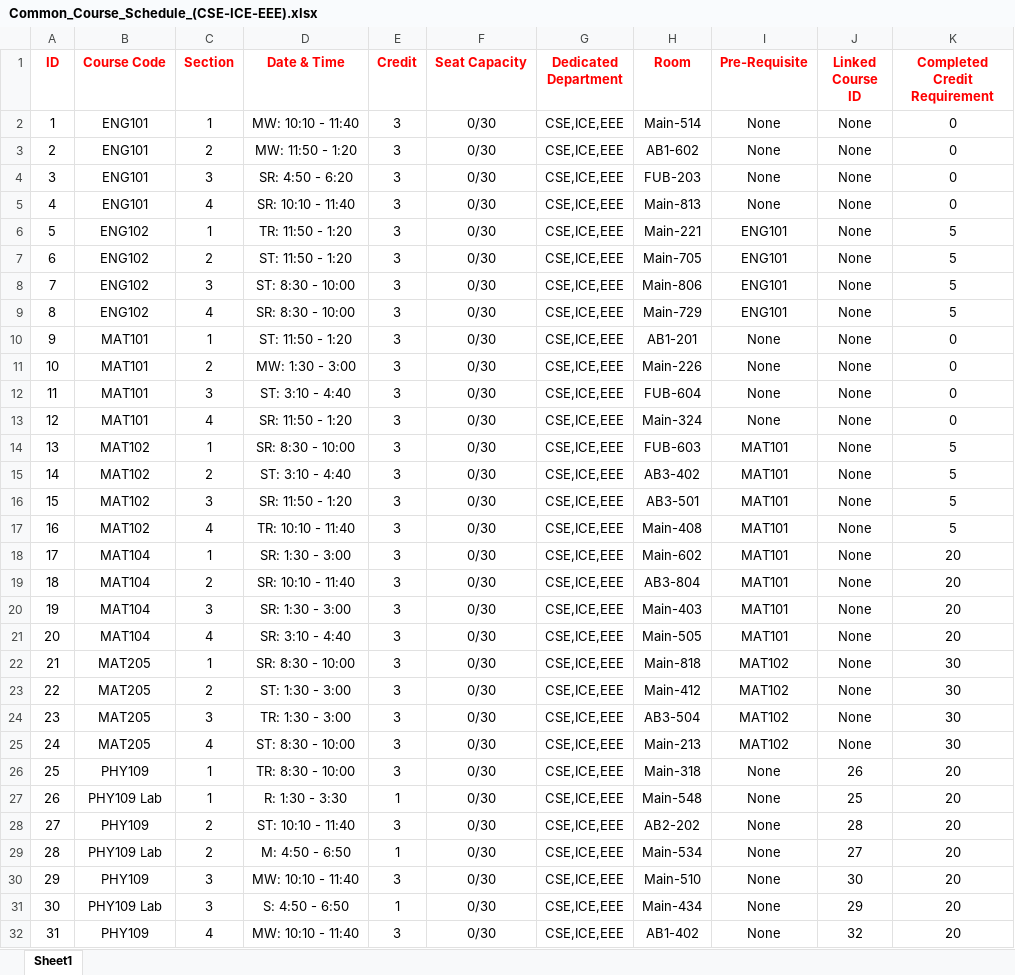
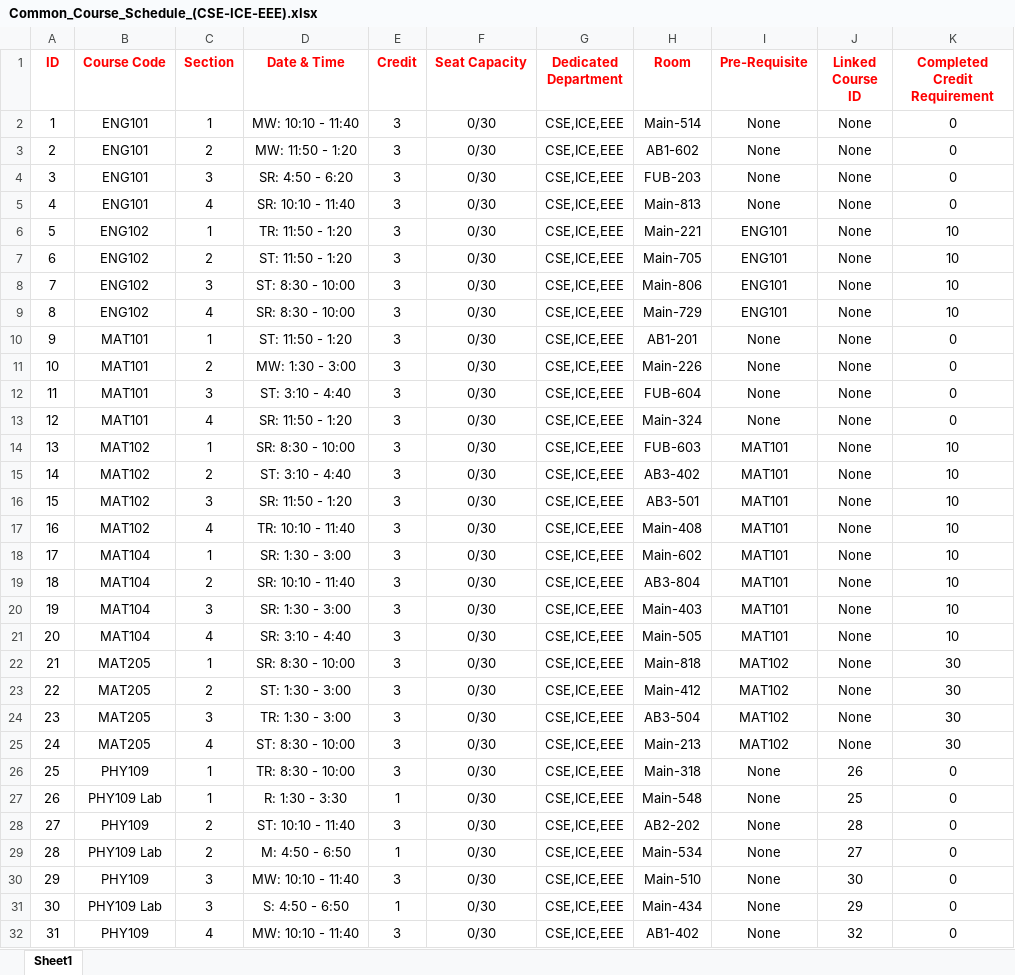
Before and after one commit to itsme-belal/EWU-Portal-System, an Excel workbook: Common_Course_Schedule_(CSE-ICE-EEE).xlsx, sheet Sheet1, drawn as a sheet; only a part is shown; values as stored, in another font and other column widths than the file's, no borders; the diff covers the shown part only; the diff names each change by its address in the sheet, - before the commit and + after, or states it on an @@ line.

```diff
--- a/Common_Course_Schedule_(CSE-ICE-EEE).xlsx (sheet Sheet1)
+++ b/Common_Course_Schedule_(CSE-ICE-EEE).xlsx (sheet Sheet1)
-K6:K9 (Completed Credit Requirement): 5
+K6:K9 (Completed Credit Requirement): 10
-K14:K17 (Completed Credit Requirement): 5
+K14:K17 (Completed Credit Requirement): 10
-K18:K21 (Completed Credit Requirement): 20
+K18:K21 (Completed Credit Requirement): 10
-K26:K32 (Completed Credit Requirement): 20
+K26:K32 (Completed Credit Requirement): 0
```
Also changed, not shown: 13 edited cells elsewhere in this sheet, CSE_Course_Schedule.xlsx, EEE_Course_Schedule.xlsx, 1 other file.
